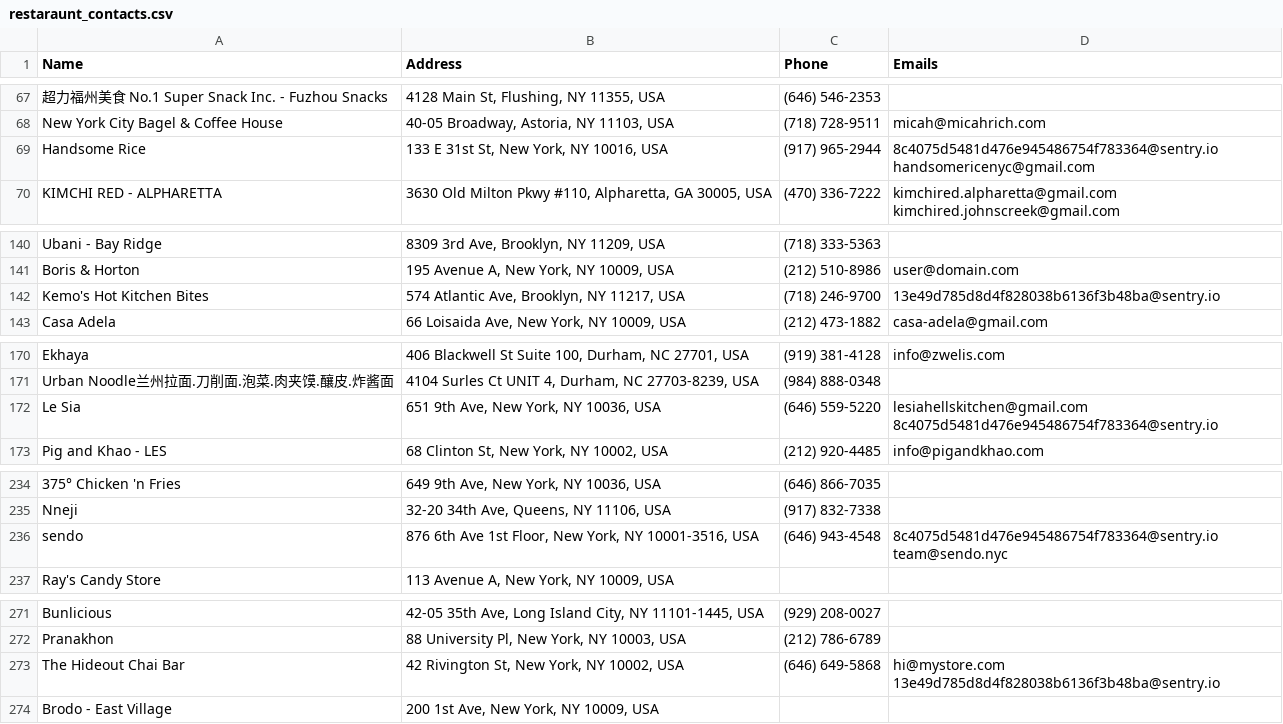
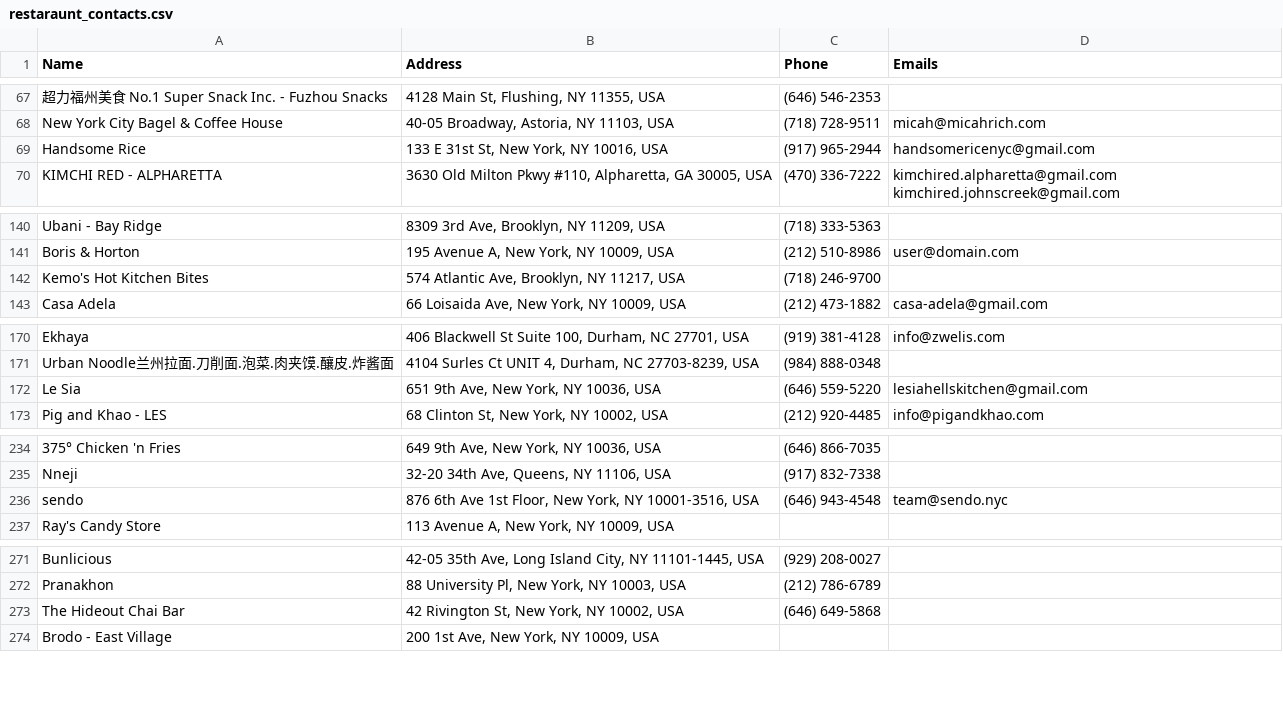
Before and after one commit to AndrewCouncil/placeparse, a CSV file: output/restaraunt_contacts.csv, drawn as a sheet; only a part is shown, gaps mark what is left out; the diff covers the shown part only; the diff names each change by its address in the sheet, - before the commit and + after, or states it on an @@ line.

```diff
--- a/output/restaraunt_contacts.csv
+++ b/output/restaraunt_contacts.csv
-D69 (Emails): 8c4075d5481d476e945486754f783364@sentry.io handsomericenyc@gmail.com
+D69 (Emails): handsomericenyc@gmail.com
-D142 (Emails): 13e49d785d8d4f828038b6136f3b48ba@sentry.io
+D142 (Emails): (empty)
-D172 (Emails): lesiahellskitchen@gmail.com 8c4075d5481d476e945486754f783364@sentry.io
+D172 (Emails): lesiahellskitchen@gmail.com
-D236 (Emails): 8c4075d5481d476e945486754f783364@sentry.io team@sendo.nyc
+D236 (Emails): team@sendo.nyc
-D273 (Emails): hi@mystore.com 13e49d785d8d4f828038b6136f3b48ba@sentry.io
+D273 (Emails): (empty)
```
Also changed, not shown: 11 edited cells elsewhere in this file.
